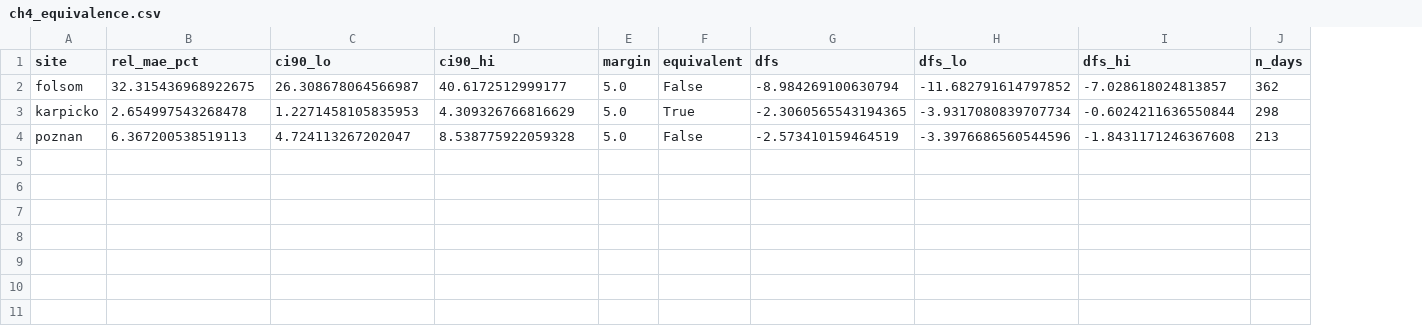
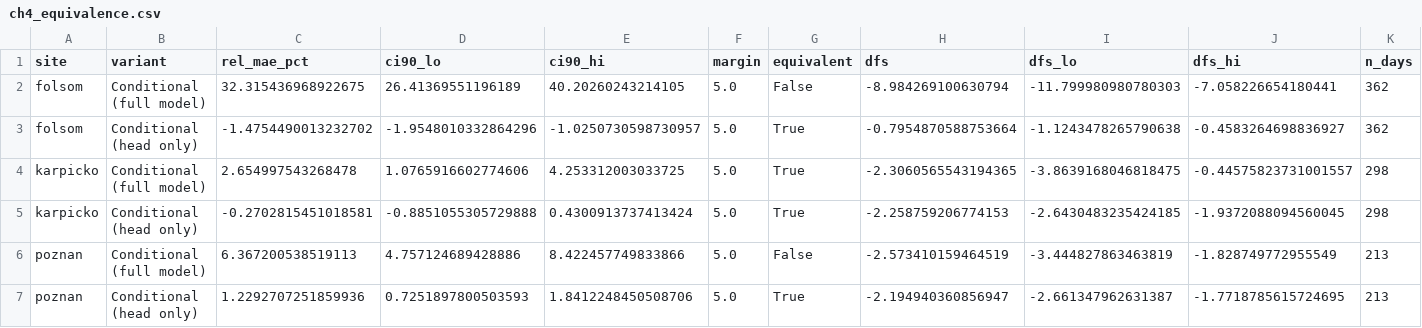
Before and after one commit to MatPiech/continual-solar-irradiance, a CSV file: tables/ch4_equivalence.csv, drawn as a sheet; addresses are those after the commit; the diff names each change by its address in the sheet, - before the commit and + after, or states it on an @@ line.

```diff
--- a/tables/ch4_equivalence.csv
+++ b/tables/ch4_equivalence.csv
+column B (variant), row 2: Conditional (full model); row 4: Conditional (full model); row 6: Conditional (full model)
-D2 (ci90_lo): 26.308678064566987
+D2 (ci90_lo): 26.41369551196189
-E2 (ci90_hi): 40.6172512999177
+E2 (ci90_hi): 40.20260243214105
-I2 (dfs_lo): -11.682791614797852
+I2 (dfs_lo): -11.799980980780303
-J2 (dfs_hi): -7.028618024813857
+J2 (dfs_hi): -7.058226654180441
+row 3: folsom | Conditional (head only) | -1.4754490013232702 | -1.9548010332864296 | -1.0250730598730957 | 5.0 | True | -0.7954870588753664 | -1.1243478265790638 | -0.4583264698836927 | 362
-D4 (ci90_lo): 1.2271458105835953
+D4 (ci90_lo): 1.0765916602774606
-E4 (ci90_hi): 4.309326766816629
+E4 (ci90_hi): 4.253312003033725
-I4 (dfs_lo): -3.9317080839707734
+I4 (dfs_lo): -3.8639168046818475
-J4 (dfs_hi): -0.6024211636550844
+J4 (dfs_hi): -0.44575823731001557
+row 5: karpicko | Conditional (head only) | -0.2702815451018581 | -0.8851055305729888 | 0.4300913737413424 | 5.0 | True | -2.258759206774153 | -2.6430483235424185 | -1.9372088094560045 | 298
-D6 (ci90_lo): 4.724113267202047
+D6 (ci90_lo): 4.757124689428886
-E6 (ci90_hi): 8.538775922059328
+E6 (ci90_hi): 8.422457749833866
-I6 (dfs_lo): -3.3976686560544596
+I6 (dfs_lo): -3.444827863463819
-J6 (dfs_hi): -1.8431171246367608
+J6 (dfs_hi): -1.828749772955549
+row 7: poznan | Conditional (head only) | 1.2292707251859936 | 0.7251897800503593 | 1.8412248450508706 | 5.0 | True | -2.194940360856947 | -2.661347962631387 | -1.7718785615724695 | 213
```
Also changed, not shown: tables/ch4_actions.csv, tables/ch4_dm.csv, 4 other files.
